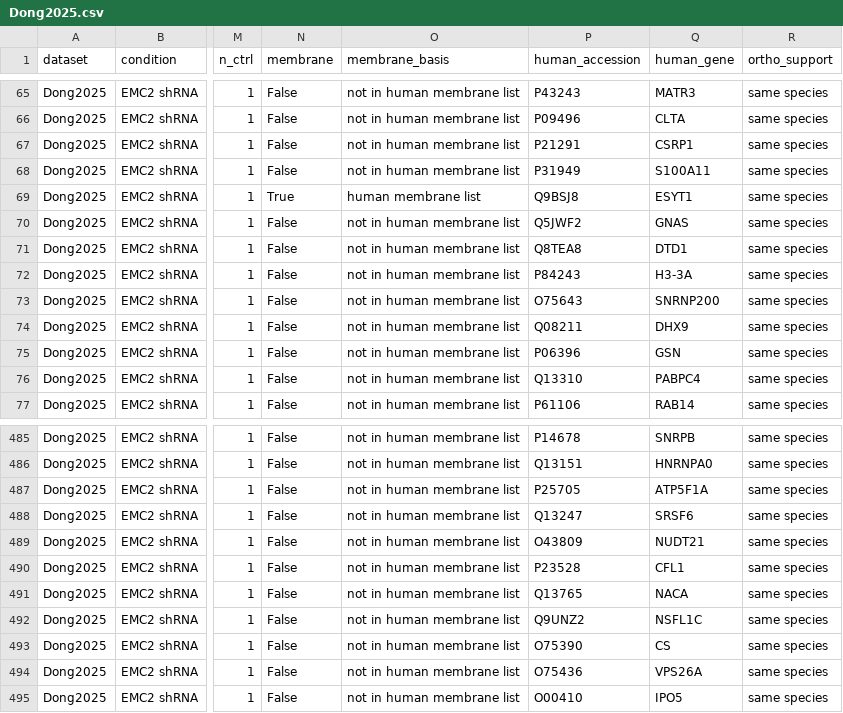
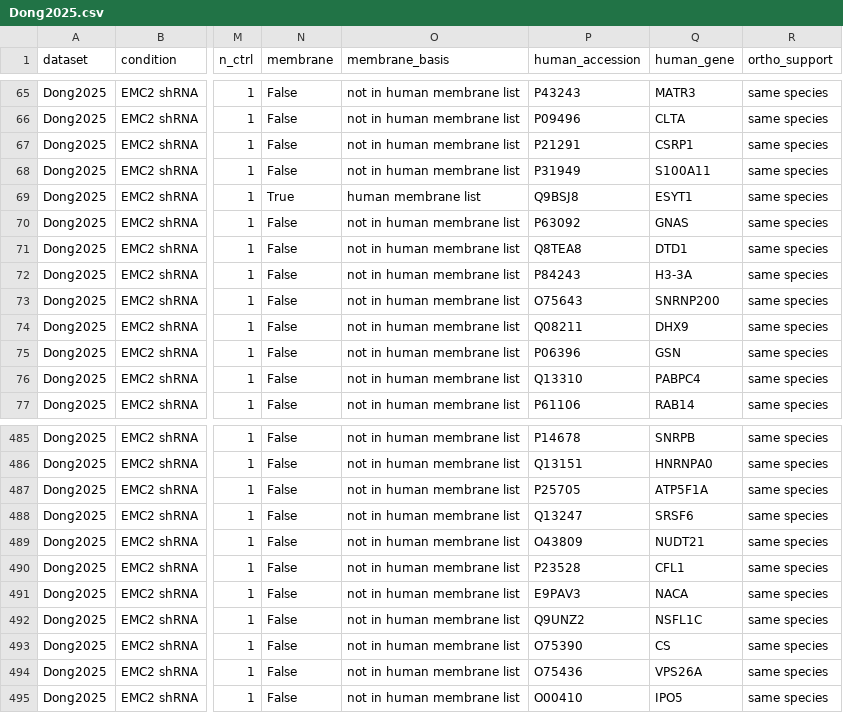
Before and after one commit to xiaozzxi/emc-atlas, a CSV file: downloads/reanalysis/Dong2025.csv, drawn as a sheet; only a part is shown, gaps mark what is left out; the diff names each change by its address in the sheet, - before the commit and + after, or states it on an @@ line.

```diff
--- a/downloads/reanalysis/Dong2025.csv
+++ b/downloads/reanalysis/Dong2025.csv
-P70 (human_accession): Q5JWF2
+P70 (human_accession): P63092
-P491 (human_accession): Q13765
+P491 (human_accession): E9PAV3
```
Also changed, not shown: downloads/reanalysis/Shin2026.csv, downloads/reanalysis/Volkmar2019.csv, 55 other files.
